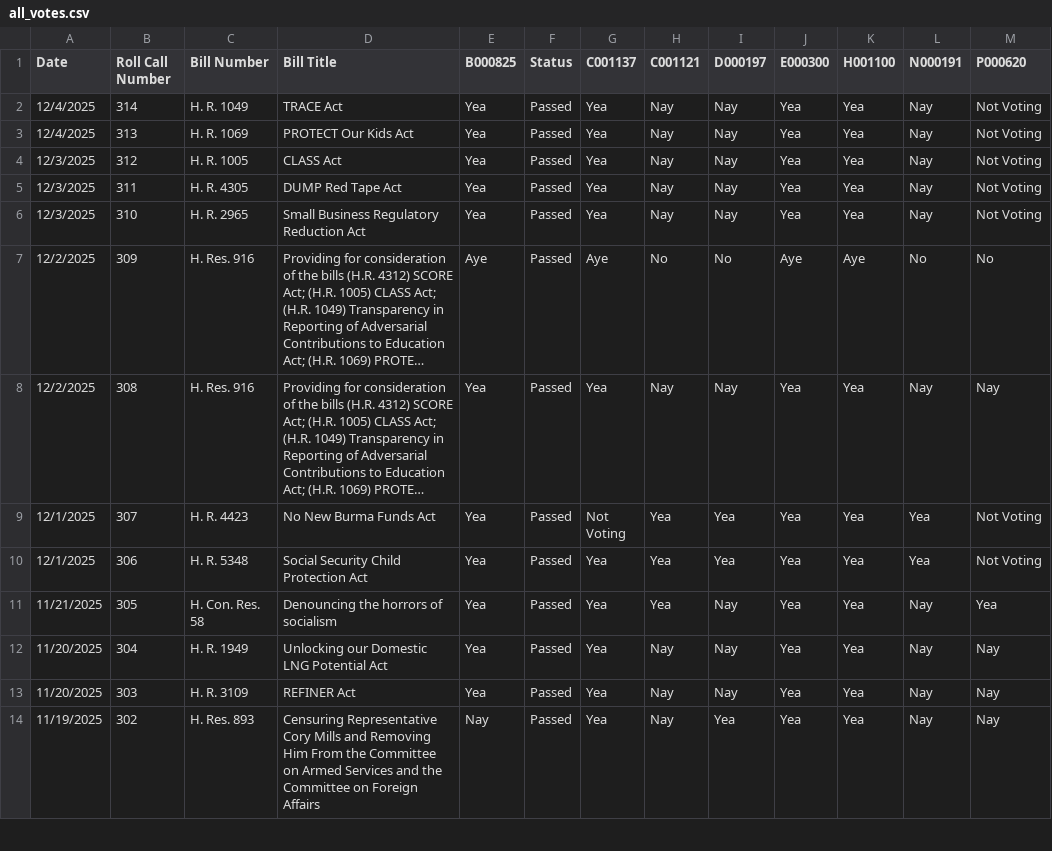
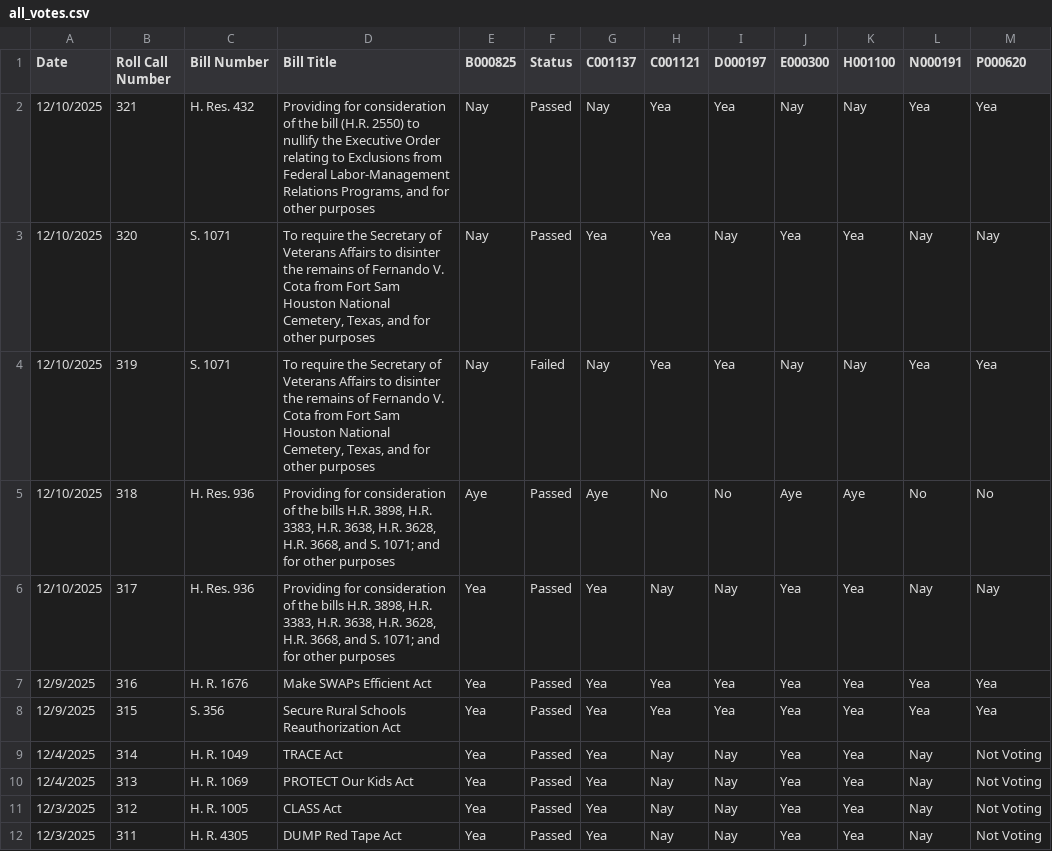
Before and after one commit to githamm/congressional-vote-tracker, a CSV file: all_votes.csv, drawn as a sheet; only a part is shown; the shorter side is filled out with more unchanged rows; long unchanged cells end in …; the diff names each change by its address in the sheet, - before the commit and + after, or states it on an @@ line.

```diff
--- a/all_votes.csv
+++ b/all_votes.csv
+row 2: 12/10/2025 | 321 | H. Res. 432 | Providing for consideration of the bill (H.R. 2550) to nullify the Executive Order relating to Exclusions from Federal Labor-Management Relations Programs, and for other purposes | Nay | Passed | Nay | Yea | Yea | Nay | Nay | Yea | Yea
+row 3: 12/10/2025 | 320 | S. 1071 | To require the Secretary of Veterans Affairs to disinter the remains of Fernando V. Cota from Fort Sam Houston National Cemetery, Texas, and for other purposes | Nay | Passed | Yea | Yea | Nay | Yea | Yea | Nay | Nay
+row 4: 12/10/2025 | 319 | S. 1071 | To require the Secretary of Veterans Affairs to disinter the remains of Fernando V. Cota from Fort Sam Houston National Cemetery, Texas, and for other purposes | Nay | Failed | Nay | Yea | Yea | Nay | Nay | Yea | Yea
+row 5: 12/10/2025 | 318 | H. Res. 936 | Providing for consideration of the bills H.R. 3898, H.R. 3383, H.R. 3638, H.R. 3628, H.R. 3668, and S. 1071; and for other purposes | Aye | Passed | Aye | No | No | Aye | Aye | No | No
+row 6: 12/10/2025 | 317 | H. Res. 936 | Providing for consideration of the bills H.R. 3898, H.R. 3383, H.R. 3638, H.R. 3628, H.R. 3668, and S. 1071; and for other purposes | Yea | Passed | Yea | Nay | Nay | Yea | Yea | Nay | Nay
+row 7: 12/9/2025 | 316 | H. R. 1676 | Make SWAPs Efficient Act | Yea | Passed | Yea | Yea | Yea | Yea | Yea | Yea | Yea
+row 8: 12/9/2025 | 315 | S. 356 | Secure Rural Schools Reauthorization Act | Yea | Passed | Yea | Yea | Yea | Yea | Yea | Yea | Yea
```
Also changed, not shown: representative_B000825_votes.csv, representative_C001121_votes.csv, 6 other files.
